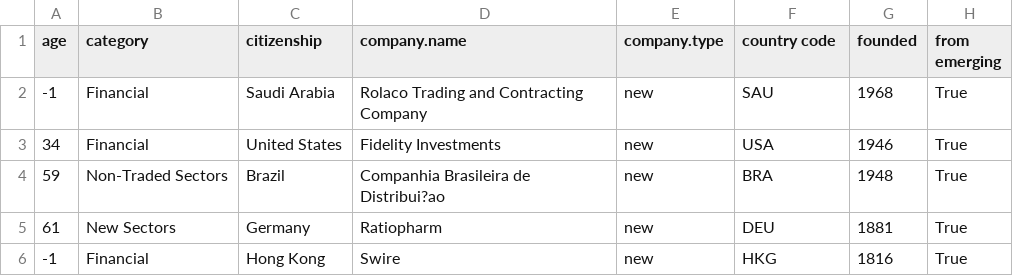
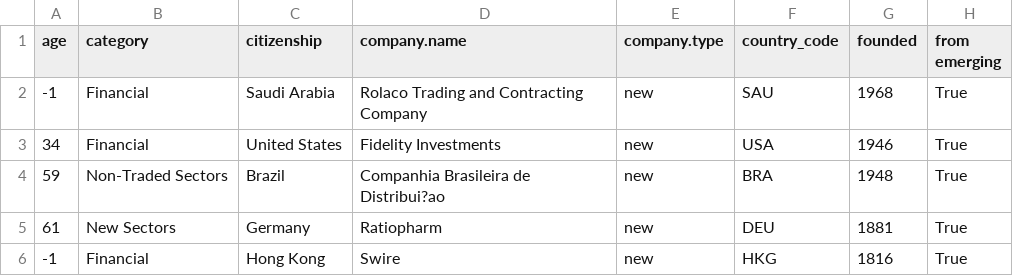
Before and after one commit to Code-Institute-Submissions/Billionaires, a CSV file: data/billionaires.csv, drawn as a sheet; only a part is shown; the diff names each change by its address in the sheet, - before the commit and + after, or states it on an @@ line.

```diff
--- a/data/billionaires.csv
+++ b/data/billionaires.csv
-F1: country code
+F1: country_code
```
Also changed, not shown: 3 other files.
